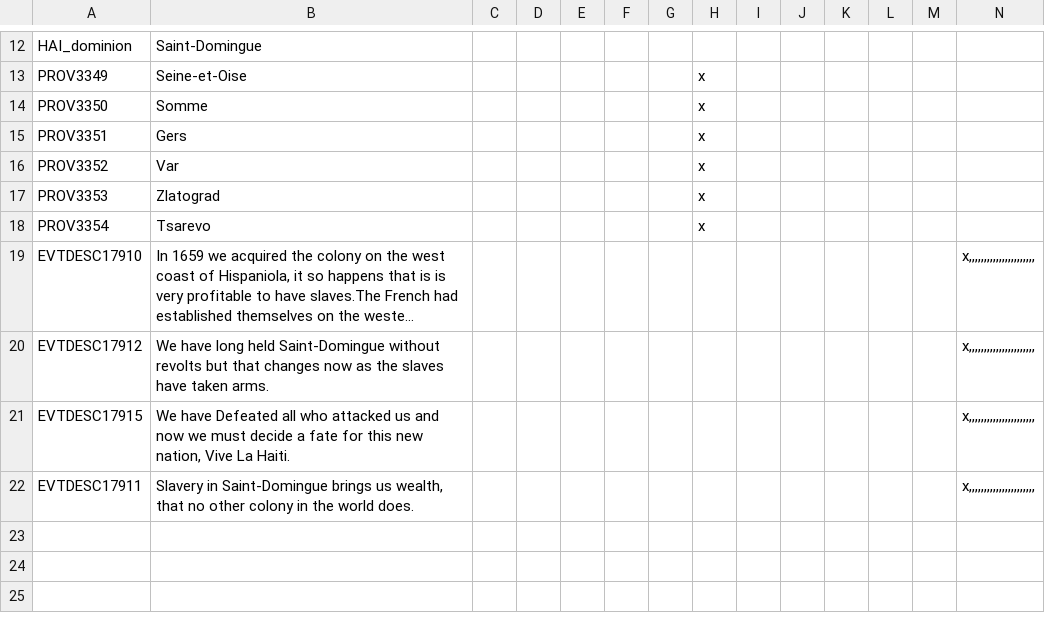
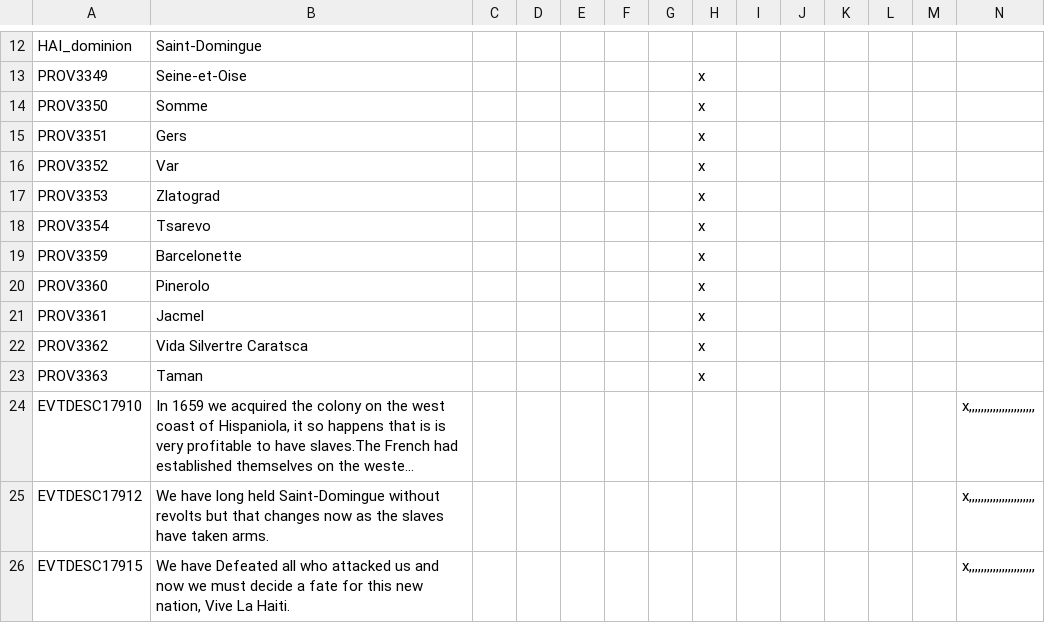
Before and after one commit to AoE-guys/AoE-SP-VERSION-DISCONTINUED-, a CSV file: AOE/localisation/00_HAI.csv, drawn as a sheet; only a part is shown, gaps mark what is left out; the shorter side is filled out with more unchanged rows; long unchanged cells end in …; rows hold the shown columns only; the diff names each change by its address in the sheet, - before the commit and + after, or states it on an @@ line.

```diff
--- a/AOE/localisation/00_HAI.csv
+++ b/AOE/localisation/00_HAI.csv
+row 19: PROV3359 | Barcelonette |  |  |  |  |  | x
+row 20: PROV3360 | Pinerolo |  |  |  |  |  | x
+row 21: PROV3361 | Jacmel |  |  |  |  |  | x
+row 22: PROV3362 | Vida Silvertre Caratsca |  |  |  |  |  | x
+row 23: PROV3363 | Taman |  |  |  |  |  | x
```
Also changed, not shown: AOE/map/definition.csv, 15 other files.
